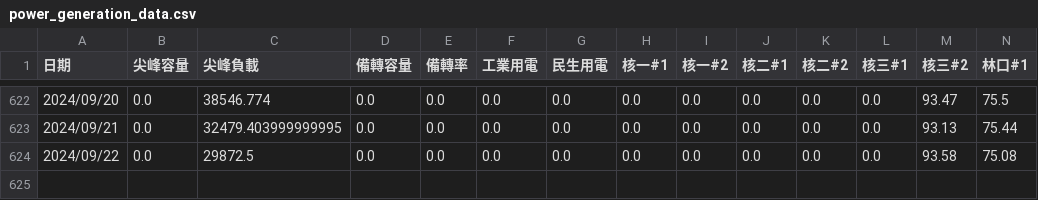
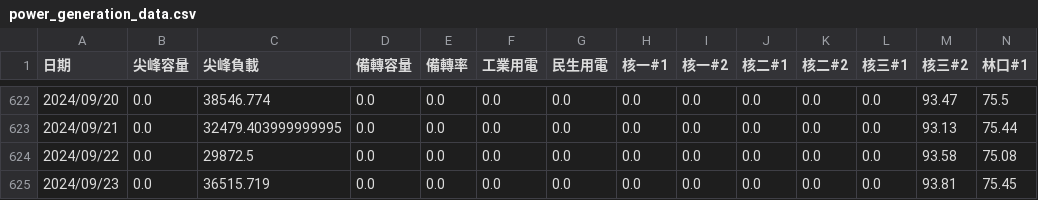
Before and after one commit to skyjadel/Taipower, a CSV file: historical/data/power/power_generation_data.csv, drawn as a sheet; only a part is shown, gaps mark what is left out; rows hold the shown columns only; the diff names each change by its address in the sheet, - before the commit and + after, or states it on an @@ line.

```diff
--- a/historical/data/power/power_generation_data.csv
+++ b/historical/data/power/power_generation_data.csv
+row 625: 2024/09/23 | 0.0 | 36515.719 | 0.0 | 0.0 | 0.0 | 0.0 | 0.0 | 0.0 | 0.0 | 0.0 | 0.0 | 93.81 | 75.45
```
Also changed, not shown: historical/data/prediction/evaluation.csv, historical/data/prediction/power.csv, 4 other files.
